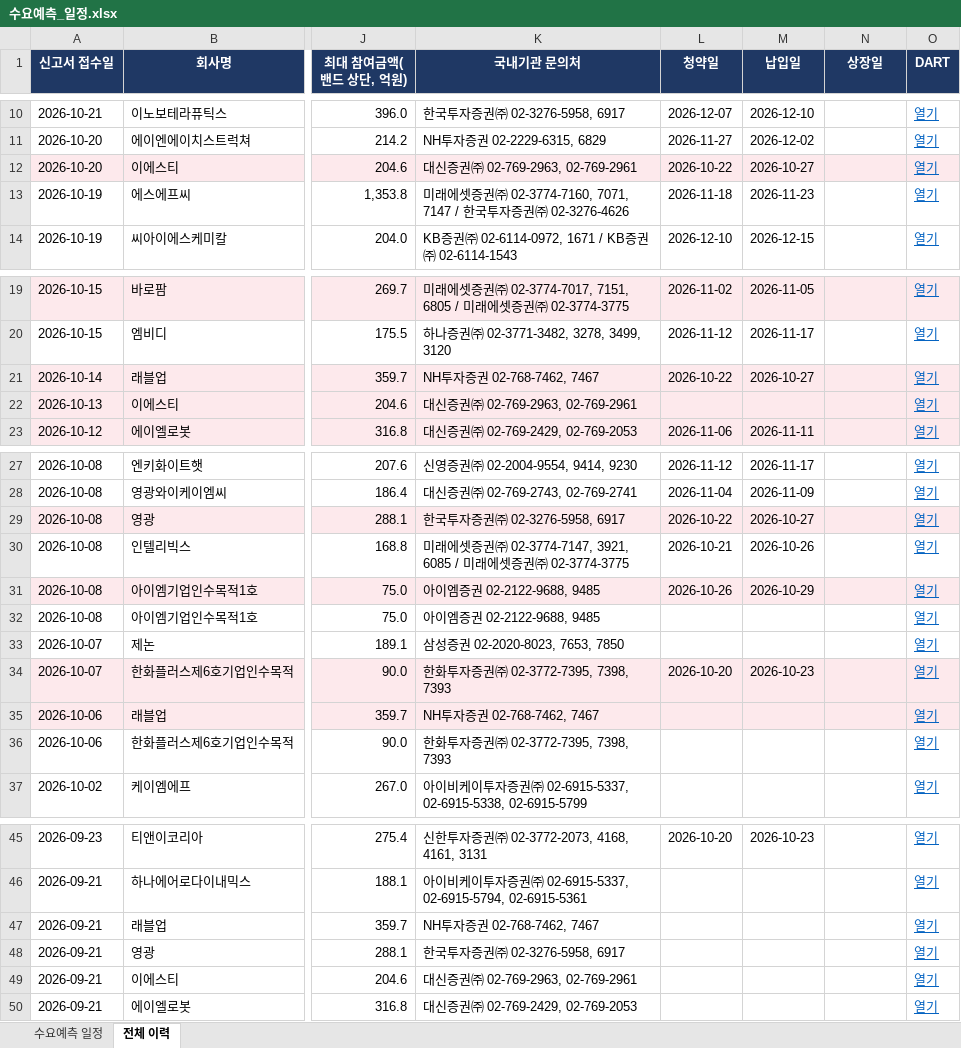
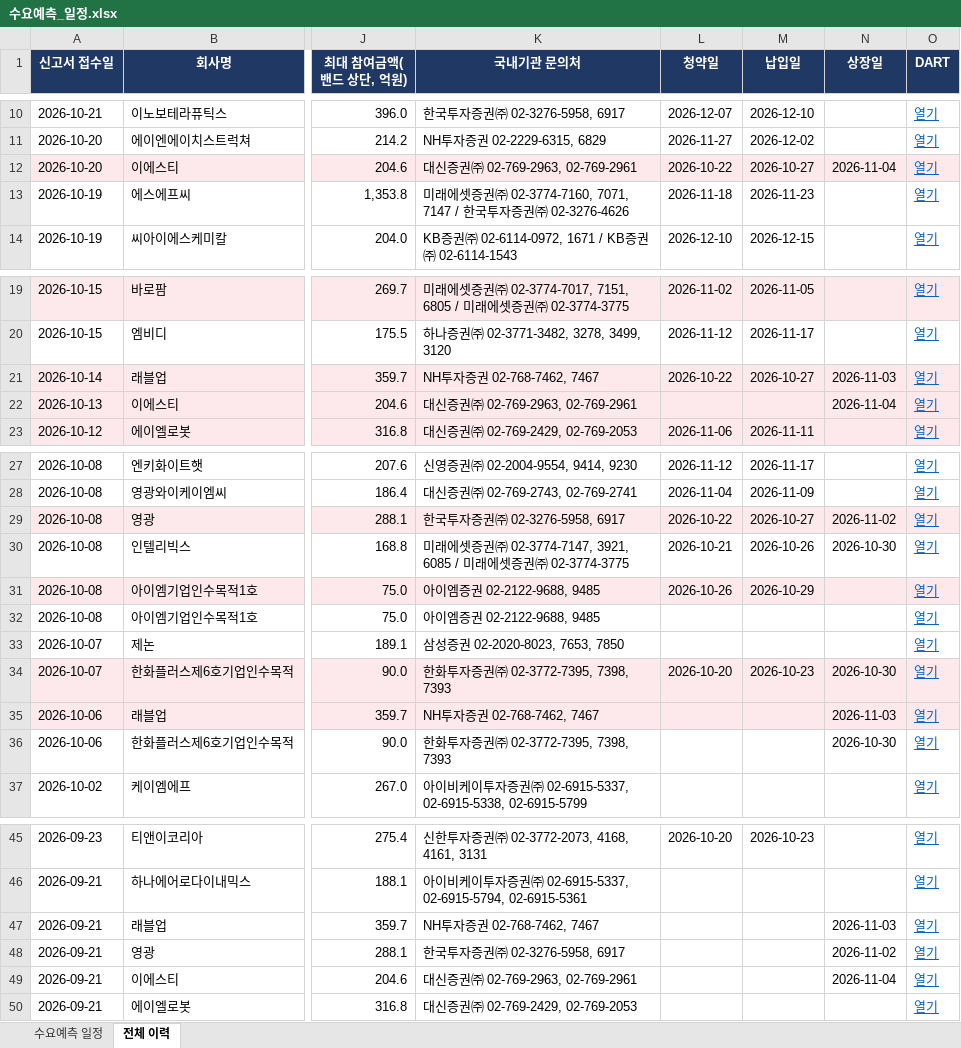
Before and after one commit to population1541/ipo-dashboard, an Excel workbook: 수요예측_일정.xlsx, sheet 전체 이력, drawn as a sheet; only a part is shown, gaps mark what is left out; values as stored, in another font and other column widths than the file's, no borders; the diff names each change by its address in the sheet, - before the commit and + after, or states it on an @@ line.

Commit message:
update 2026-10-27 16:00

```diff
--- a/수요예측_일정.xlsx (sheet 전체 이력)
+++ b/수요예측_일정.xlsx (sheet 전체 이력)
-N12 (상장일): (empty)
+N12 (상장일): 2026-11-04
-N21 (상장일): (empty)
+N21 (상장일): 2026-11-03
-N22 (상장일): (empty)
+N22 (상장일): 2026-11-04
-N29 (상장일): (empty)
+N29 (상장일): 2026-11-02
-N30 (상장일): (empty)
+N30 (상장일): 2026-10-30
-N34 (상장일): (empty)
+N34 (상장일): 2026-10-30
-N35 (상장일): (empty)
+N35 (상장일): 2026-11-03
-N36 (상장일): (empty)
+N36 (상장일): 2026-10-30
-N47 (상장일): (empty)
+N47 (상장일): 2026-11-03
-N48 (상장일): (empty)
+N48 (상장일): 2026-11-02
-N49 (상장일): (empty)
+N49 (상장일): 2026-11-04
```
Also changed, not shown: sheet 수요예측 일정.
